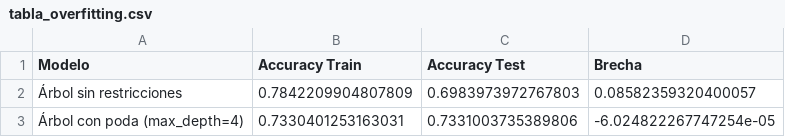
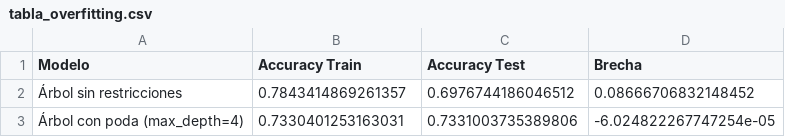
Before and after one commit to jorgehoyos23/Electiva-2, a CSV file: reportes/tabla_overfitting.csv, drawn as a sheet.

```diff
--- a/reportes/tabla_overfitting.csv
+++ b/reportes/tabla_overfitting.csv
@@ -1,3 +1,3 @@
 Modelo,Accuracy Train,Accuracy Test,Brecha
-Árbol sin restricciones,0.7842209904807809,0.6983973972767803,0.08582359320400057
+Árbol sin restricciones,0.7843414869261357,0.6976744186046512,0.08666706832148452
 Árbol con poda (max_depth=4),0.7330401253163031,0.7331003735389806,-6.024822267747254e-05
```
Also changed, not shown: reportes/importancia_variables.csv, 4 other files.
